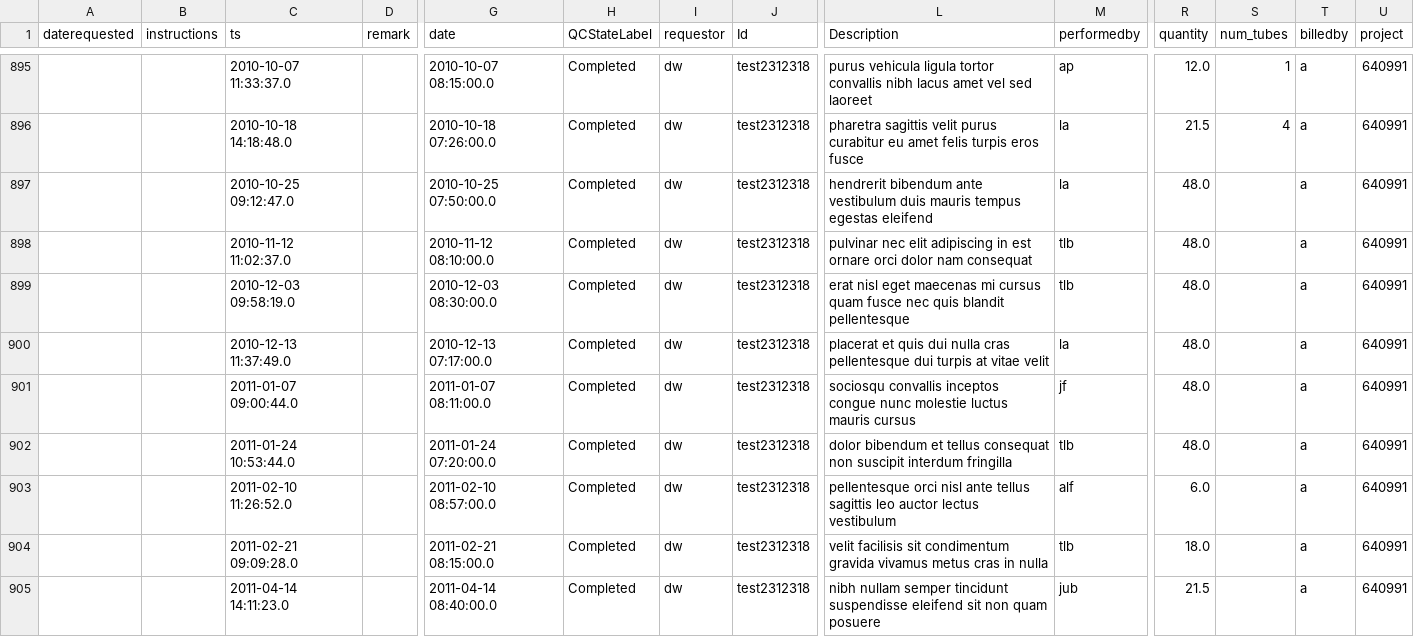
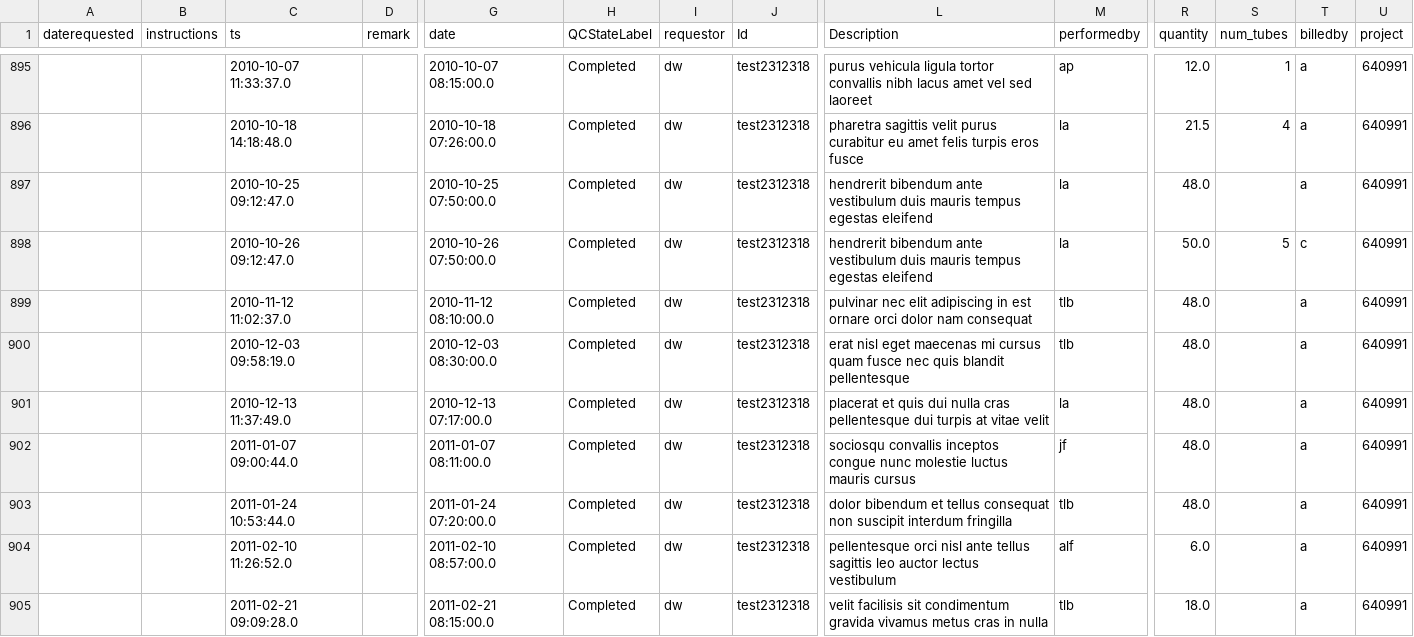
Before and after one commit to LabKey/wnprc-modules, a TSV file: WNPRC_EHR/resources/referenceStudy/study/datasets/dataset1008.tsv, drawn as a sheet; only a part is shown, gaps mark what is left out; the shorter side is filled out with more unchanged rows; rows hold the shown columns only; the diff names each change by its address in the sheet, - before the commit and + after, or states it on an @@ line.

Commit message:
Add more blood draw chargeable items for SPI group using billedby field

```diff
--- a/WNPRC_EHR/resources/referenceStudy/study/datasets/dataset1008.tsv
+++ b/WNPRC_EHR/resources/referenceStudy/study/datasets/dataset1008.tsv
+row 898:  |  | 2010-10-26 09:12:47.0 |  | 2010-10-26 07:50:00.0 | Completed | dw | test2312318 | hendrerit bibendum ante vestibulum duis mauris tempus egestas eleifend | la | 50.0 | 5 | c | 640991
```
Also changed, not shown: 6 other files.
